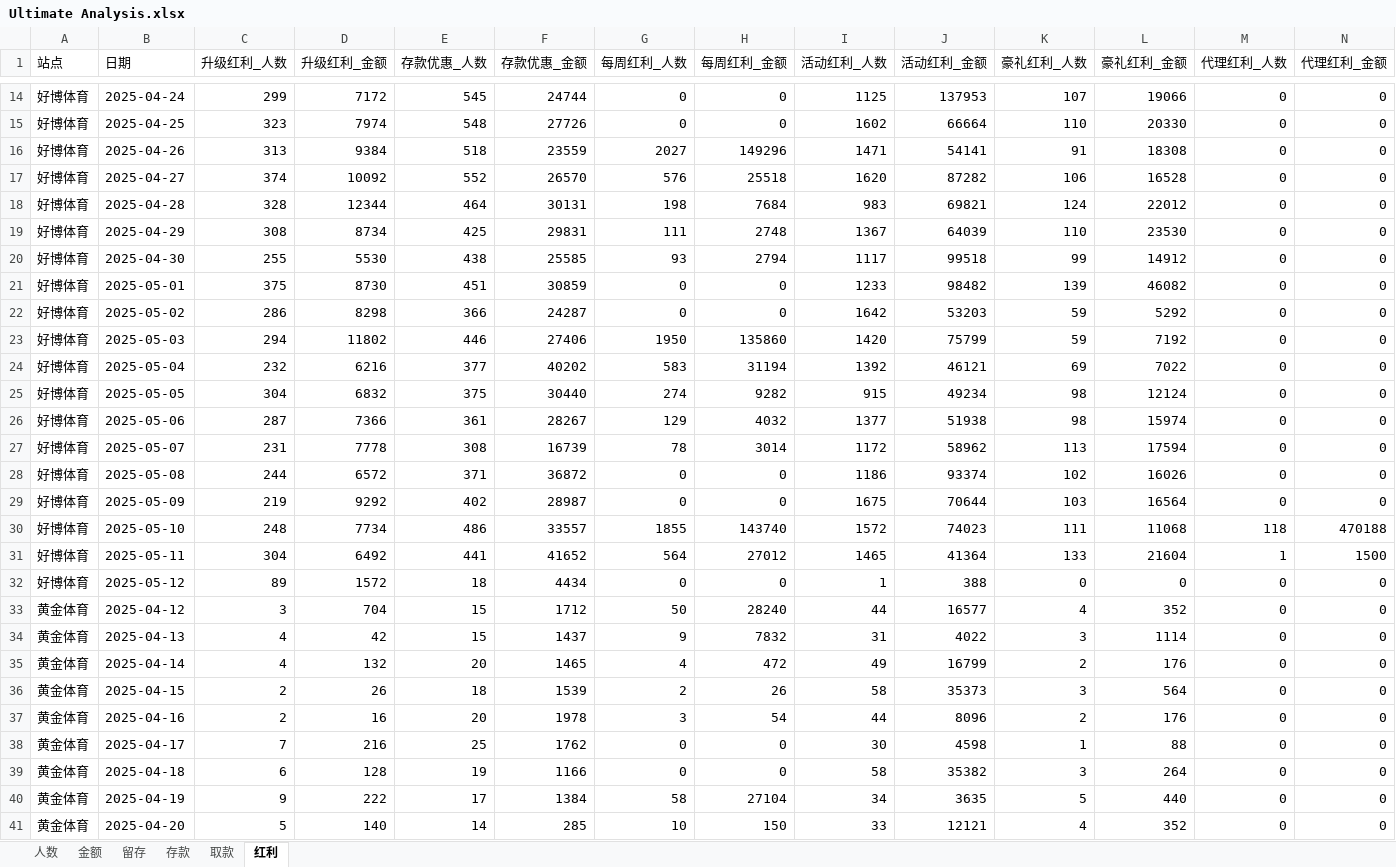
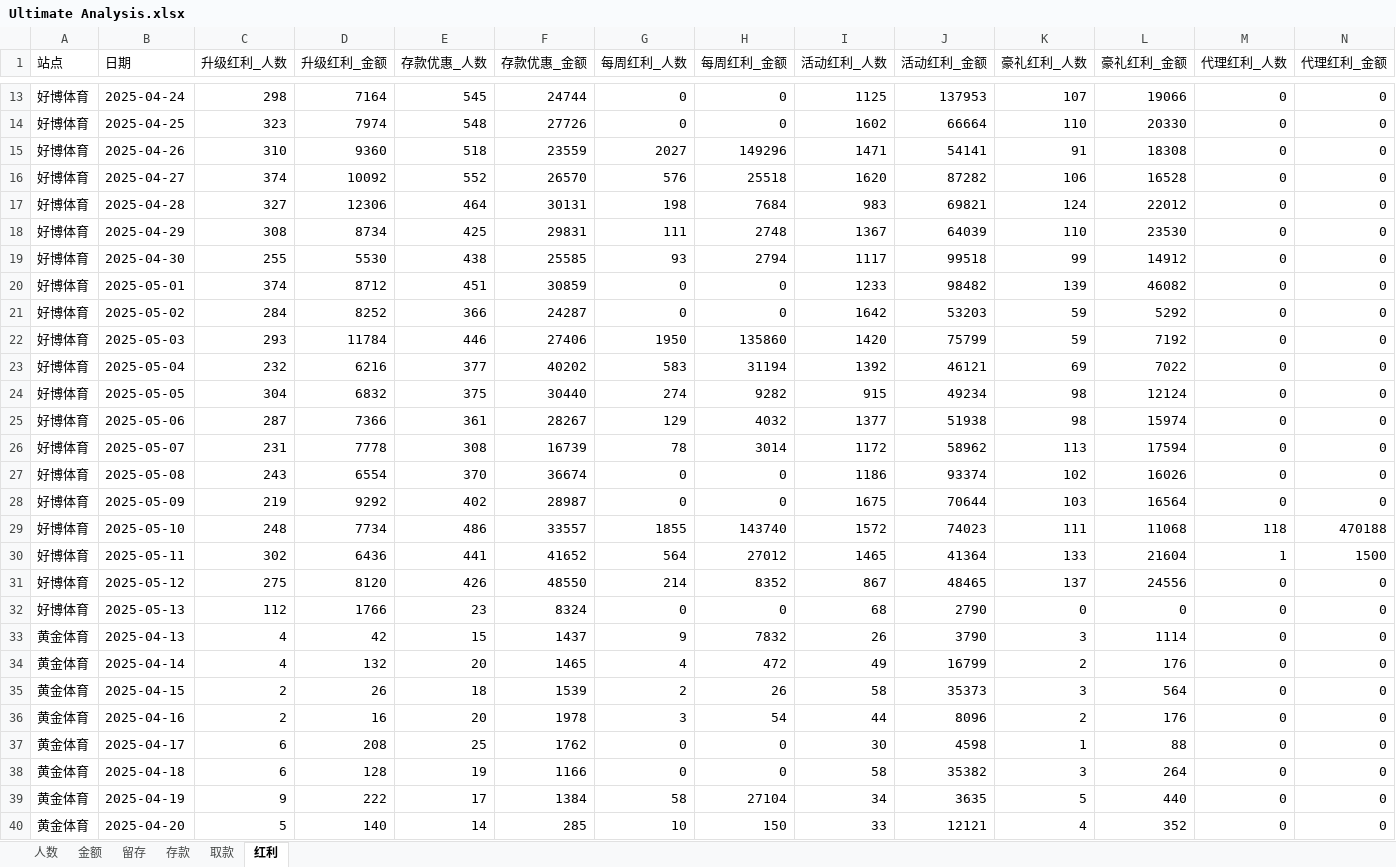
Before and after one commit to pohhokjun/PyCharm, an Excel workbook: 2_分析/Ultimate Analysis.xlsx, sheet 红利, drawn as a sheet; only a part is shown, gaps mark what is left out; values as stored, in another font and other column widths than the file's, no borders; removed rows and columns are numbered as before the commit, all else as after; the diff covers the shown part only; the diff names each change by its address in the sheet, - before the commit and + after, or states it on an @@ line.

```diff
--- a/2_分析/Ultimate Analysis.xlsx (sheet 红利)
+++ b/2_分析/Ultimate Analysis.xlsx (sheet 红利)
-C13 (升级红利_人数): 299
+C13 (升级红利_人数): 298
-D13 (升级红利_金额): 7172
+D13 (升级红利_金额): 7164
-C15 (升级红利_人数): 313
+C15 (升级红利_人数): 310
-D15 (升级红利_金额): 9384
+D15 (升级红利_金额): 9360
-C17 (升级红利_人数): 328
+C17 (升级红利_人数): 327
-D17 (升级红利_金额): 12344
+D17 (升级红利_金额): 12306
-C20 (升级红利_人数): 375
+C20 (升级红利_人数): 374
-D20 (升级红利_金额): 8730
+D20 (升级红利_金额): 8712
-C21 (升级红利_人数): 286
+C21 (升级红利_人数): 284
-D21 (升级红利_金额): 8298
+D21 (升级红利_金额): 8252
-C22 (升级红利_人数): 294
+C22 (升级红利_人数): 293
-D22 (升级红利_金额): 11802
+D22 (升级红利_金额): 11784
-C27 (升级红利_人数): 244
+C27 (升级红利_人数): 243
-D27 (升级红利_金额): 6572
+D27 (升级红利_金额): 6554
-E27 (存款优惠_人数): 371
+E27 (存款优惠_人数): 370
-F27 (存款优惠_金额): 36872
+F27 (存款优惠_金额): 36674
-C30 (升级红利_人数): 304
+C30 (升级红利_人数): 302
-D30 (升级红利_金额): 6492
+D30 (升级红利_金额): 6436
+row 31: 好博体育 | 2025-05-12 | 275 | 8120 | 426 | 48550 | 214 | 8352 | 867 | 48465 | 137 | 24556 | 0 | 0
-B32 (日期): 2025-05-12
+B32 (日期): 2025-05-13
-C32 (升级红利_人数): 89
+C32 (升级红利_人数): 112
-D32 (升级红利_金额): 1572
+D32 (升级红利_金额): 1766
-E32 (存款优惠_人数): 18
+E32 (存款优惠_人数): 23
-F32 (存款优惠_金额): 4434
+F32 (存款优惠_金额): 8324
-I32 (活动红利_人数): 1
+I32 (活动红利_人数): 68
-J32 (活动红利_金额): 388
+J32 (活动红利_金额): 2790
-row 33: 黄金体育 | 2025-04-12 | 3 | 704 | 15 | 1712 | 50 | 28240 | 44 | 16577 | 4 | 352 | 0 | 0
-I33 (活动红利_人数): 31
+I33 (活动红利_人数): 26
-J33 (活动红利_金额): 4022
+J33 (活动红利_金额): 3790
-C37 (升级红利_人数): 7
+C37 (升级红利_人数): 6
-D37 (升级红利_金额): 216
+D37 (升级红利_金额): 208
```
Also changed, not shown: 8 added rows, 7 removed rows and 103 edited cells elsewhere in this sheet, sheet 存款, sheet 取款, sheet 金额, sheet 人数, sheet 留存, 5 other files.
